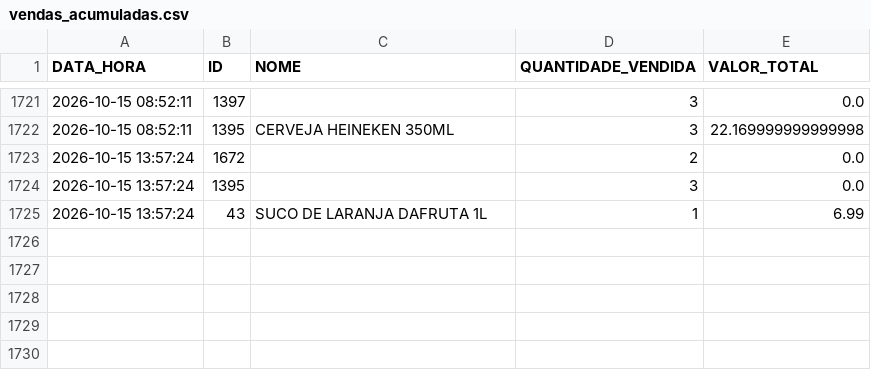
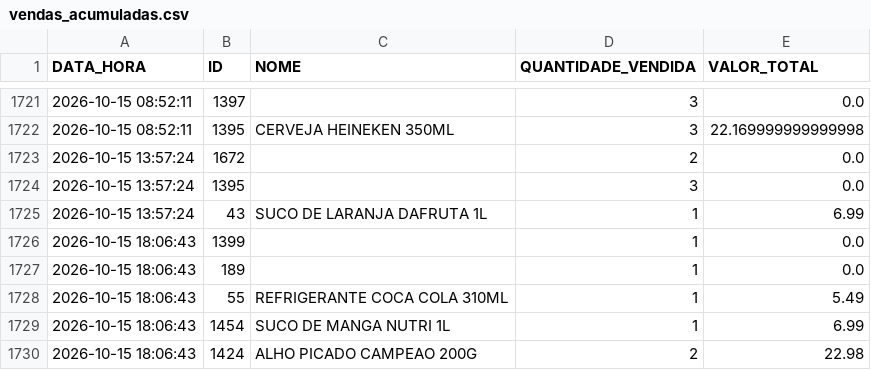
Before and after one commit to HugoSMonteiro/PesquisaMercado, a CSV file: vendas_acumuladas.csv, drawn as a sheet; only a part is shown, gaps mark what is left out.

```diff
--- a/vendas_acumuladas.csv
+++ b/vendas_acumuladas.csv
@@ -1725 +1725,6 @@ DATA_HORA;ID;NOME;QUANTIDADE_VENDIDA;VALOR_TOTAL
 2026-10-15 13:57:24;43;SUCO DE LARANJA DAFRUTA 1L;1;6.99
+2026-10-15 18:06:43;1399;;1;0.0
+2026-10-15 18:06:43;189;;1;0.0
+2026-10-15 18:06:43;55;REFRIGERANTE COCA COLA 310ML;1;5.49
+2026-10-15 18:06:43;1454;SUCO DE MANGA NUTRI 1L;1;6.99
+2026-10-15 18:06:43;1424;ALHO PICADO CAMPEAO 200G;2;22.98
```
Also changed, not shown: 3 other files.
